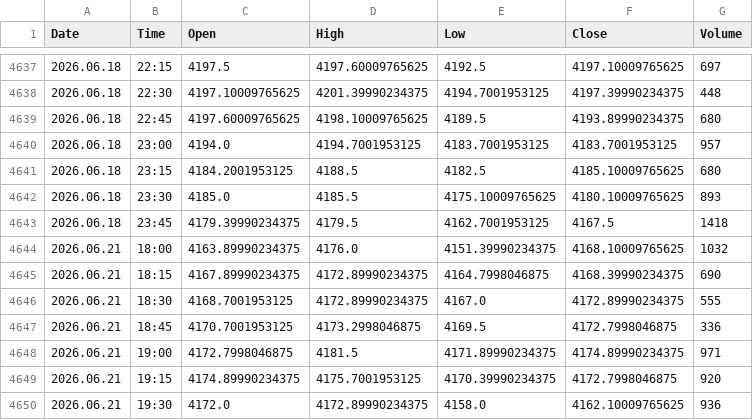
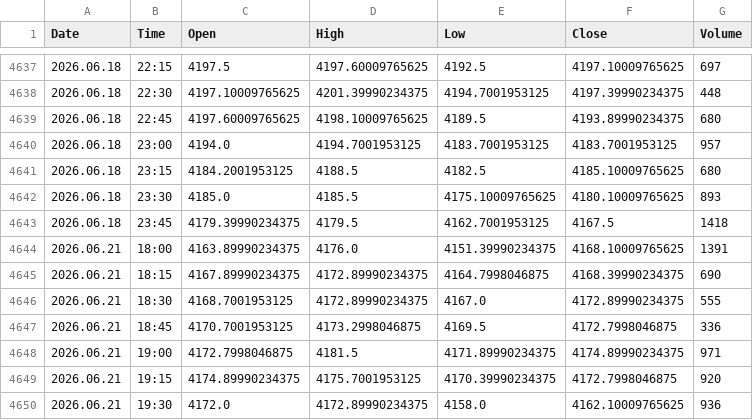
Before and after one commit to Talha4565/MetalMind-SMCForge, a CSV file: Gold Dataset/Gold_15m_Candlestick.csv, drawn as a sheet; only a part is shown, gaps mark what is left out; the diff covers the shown part only.

```diff
--- a/Gold Dataset/Gold_15m_Candlestick.csv
+++ b/Gold Dataset/Gold_15m_Candlestick.csv
@@ -4643,3 +4643,3 @@ Date,Time,Open,High,Low,Close,Volume
 2026.06.18,23:45,4179.39990234375,4179.5,4162.7001953125,4167.5,1418
-2026.06.21,18:00,4163.89990234375,4176.0,4151.39990234375,4168.10009765625,1032
+2026.06.21,18:00,4163.89990234375,4176.0,4151.39990234375,4168.10009765625,1391
 2026.06.21,18:15,4167.89990234375,4172.89990234375,4164.7998046875,4168.39990234375,690
```
Also changed, not shown: 23 added rows and 3 edited cells elsewhere in this file, Gold Dataset/Gold_30m_Candlestick.csv, Silver Dataset/Silver_15m_Candlestick.csv, 5 other files.
